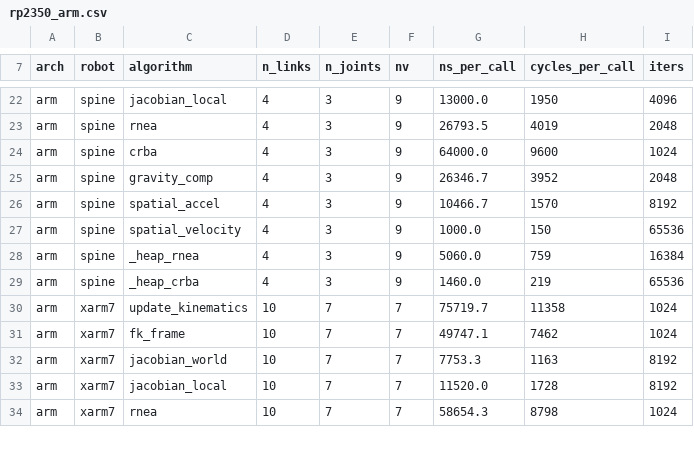
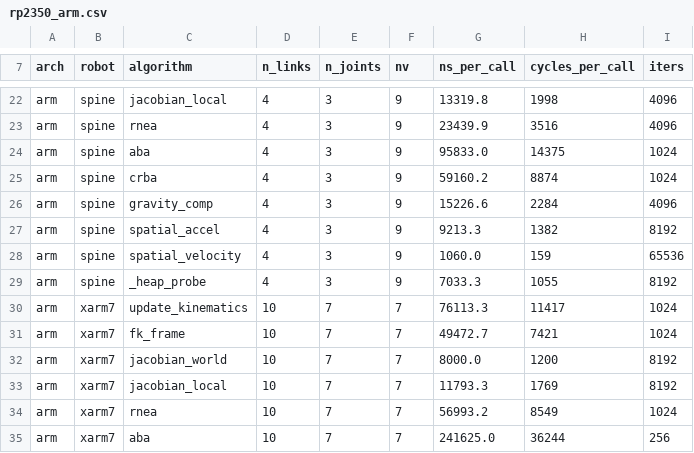
Before and after one commit to YueWang996/robot-dynamics-c, a CSV file: benchmark/results/rp2350_arm.csv, drawn as a sheet; only a part is shown, gaps mark what is left out; removed rows and columns are numbered as before the commit, all else as after; the diff covers the shown part only; the diff names each change by its address in the sheet, - before the commit and + after, or states it on an @@ line.

```diff
--- a/benchmark/results/rp2350_arm.csv
+++ b/benchmark/results/rp2350_arm.csv
-G22 (ns_per_call): 13000.0
+G22 (ns_per_call): 13319.8
-H22 (cycles_per_call): 1950
+H22 (cycles_per_call): 1998
-G23 (ns_per_call): 26793.5
+G23 (ns_per_call): 23439.9
-H23 (cycles_per_call): 4019
+H23 (cycles_per_call): 3516
-I23 (iters): 2048
+I23 (iters): 4096
+row 24: arm | spine | aba | 4 | 3 | 9 | 95833.0 | 14375 | 1024
-G25 (ns_per_call): 64000.0
+G25 (ns_per_call): 59160.2
-H25 (cycles_per_call): 9600
+H25 (cycles_per_call): 8874
-G26 (ns_per_call): 26346.7
+G26 (ns_per_call): 15226.6
-H26 (cycles_per_call): 3952
+H26 (cycles_per_call): 2284
-I26 (iters): 2048
+I26 (iters): 4096
-G27 (ns_per_call): 10466.7
+G27 (ns_per_call): 9213.3
-H27 (cycles_per_call): 1570
+H27 (cycles_per_call): 1382
-G28 (ns_per_call): 1000.0
+G28 (ns_per_call): 1060.0
-H28 (cycles_per_call): 150
+H28 (cycles_per_call): 159
-C29 (algorithm): _heap_rnea
+C29 (algorithm): _heap_probe
-G29 (ns_per_call): 5060.0
+G29 (ns_per_call): 7033.3
-H29 (cycles_per_call): 759
+H29 (cycles_per_call): 1055
-I29 (iters): 16384
+I29 (iters): 8192
-row 29: arm | spine | _heap_crba | 4 | 3 | 9 | 1460.0 | 219 | 65536
-G30 (ns_per_call): 75719.7
+G30 (ns_per_call): 76113.3
-H30 (cycles_per_call): 11358
+H30 (cycles_per_call): 11417
-G31 (ns_per_call): 49747.1
+G31 (ns_per_call): 49472.7
-H31 (cycles_per_call): 7462
+H31 (cycles_per_call): 7421
-G32 (ns_per_call): 7753.3
+G32 (ns_per_call): 8000.0
-H32 (cycles_per_call): 1163
+H32 (cycles_per_call): 1200
-G33 (ns_per_call): 11520.0
+G33 (ns_per_call): 11793.3
-H33 (cycles_per_call): 1728
+H33 (cycles_per_call): 1769
-G34 (ns_per_call): 58654.3
+G34 (ns_per_call): 56993.2
-H34 (cycles_per_call): 8798
+H34 (cycles_per_call): 8549
+row 35: arm | xarm7 | aba | 10 | 7 | 7 | 241625.0 | 36244 | 256
```
Also changed, not shown: 2 added rows, 3 removed rows and 65 edited cells elsewhere in this file, benchmark/results/host_macos_arm64.csv, benchmark/results/rp2350_riscv.csv, 5 other files.
